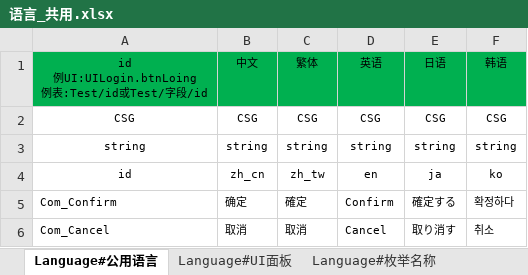
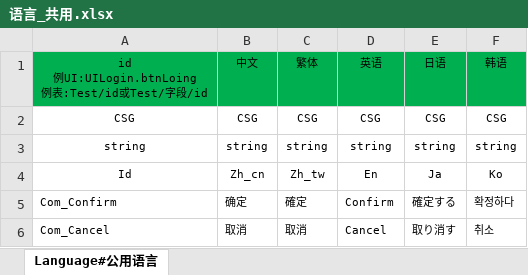
Before and after one commit to Gipsyzgm/HotFix_FrameWork, an Excel workbook: ProtoConfig/Config/语言_共用.xlsx, sheet Language#公用语言, drawn as a sheet; only a part is shown; values as stored, in another font and other column widths than the file's, no borders; table styles not drawn; removed rows and columns are numbered as before the commit, all else as after; the diff names each change by its address in the sheet, - before the commit and + after, or states it on an @@ line.

```diff
--- a/ProtoConfig/Config/语言_共用.xlsx (sheet Language#公用语言)
+++ b/ProtoConfig/Config/语言_共用.xlsx (sheet Language#公用语言)
-sheet tab: Language#UI面板
-sheet tab: Language#枚举名称
-row 4: id | zh_cn | zh_tw | en | ja | ko
+row 4: Id | Zh_cn | Zh_tw | En | Ja | Ko
```
Also changed, not shown: ProtoConfig/Config/语言_版本检测.xlsx, 1 other file.
